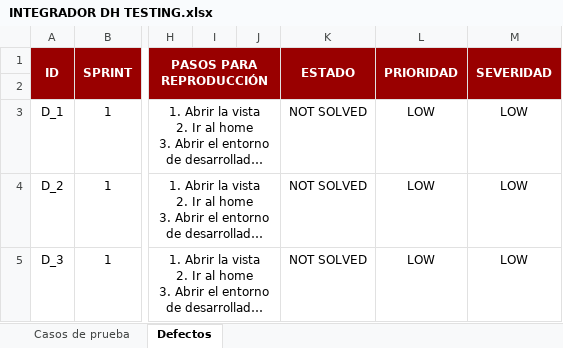
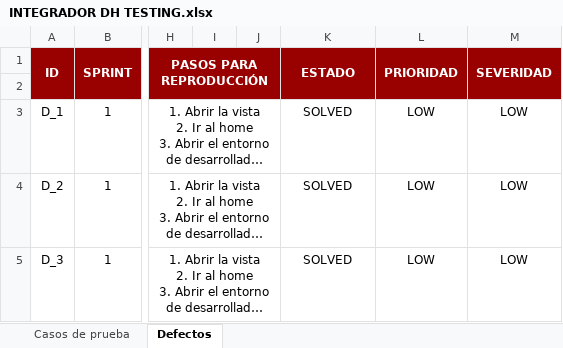
Before and after one commit to JJ-Dev18/ProjectoFinalDigitalHouse, an Excel workbook: Testing/Testing Manual/INTEGRADOR DH TESTING.xlsx, sheet Defectos, drawn as a sheet; only a part is shown, gaps mark what is left out; long unchanged cells end in …; values as stored, in another font and other column widths than the file's, no borders; charts and pictures and conditional formats not drawn; the diff names each change by its address in the sheet, - before the commit and + after, or states it on an @@ line.

```diff
--- a/Testing/Testing Manual/INTEGRADOR DH TESTING.xlsx (sheet Defectos)
+++ b/Testing/Testing Manual/INTEGRADOR DH TESTING.xlsx (sheet Defectos)
-K3:K5 (ESTADO): NOT SOLVED
+K3:K5 (ESTADO): SOLVED
```
Also changed, not shown: sheet Casos de prueba, charts or pictures.
